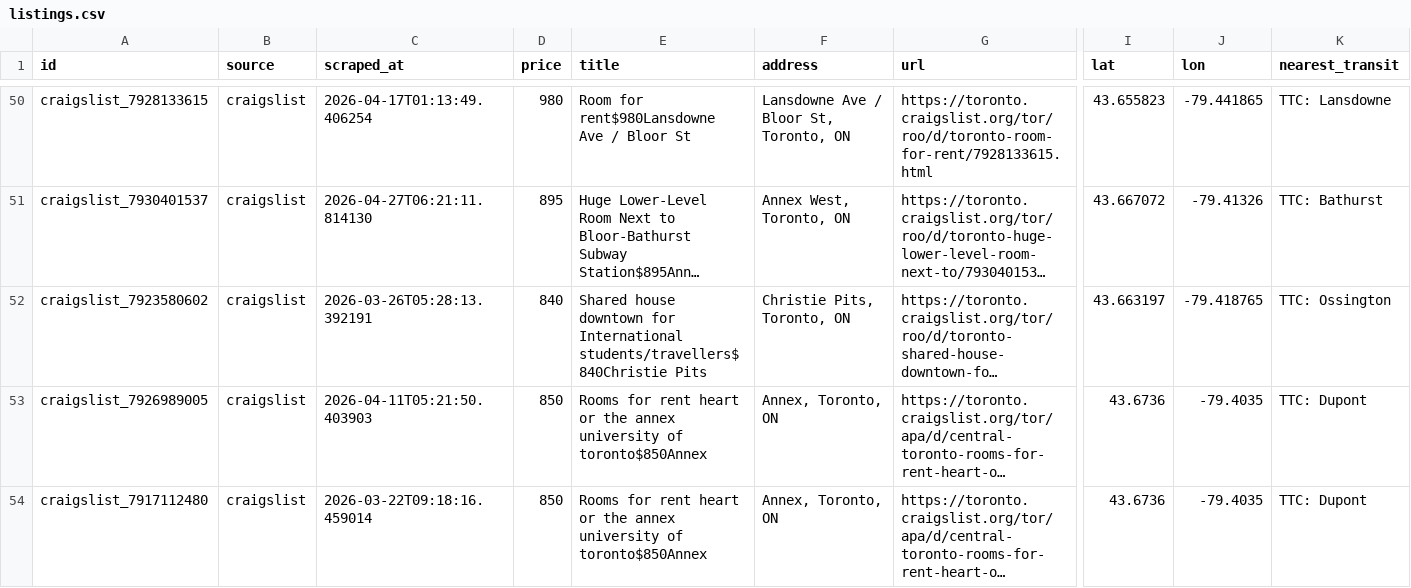
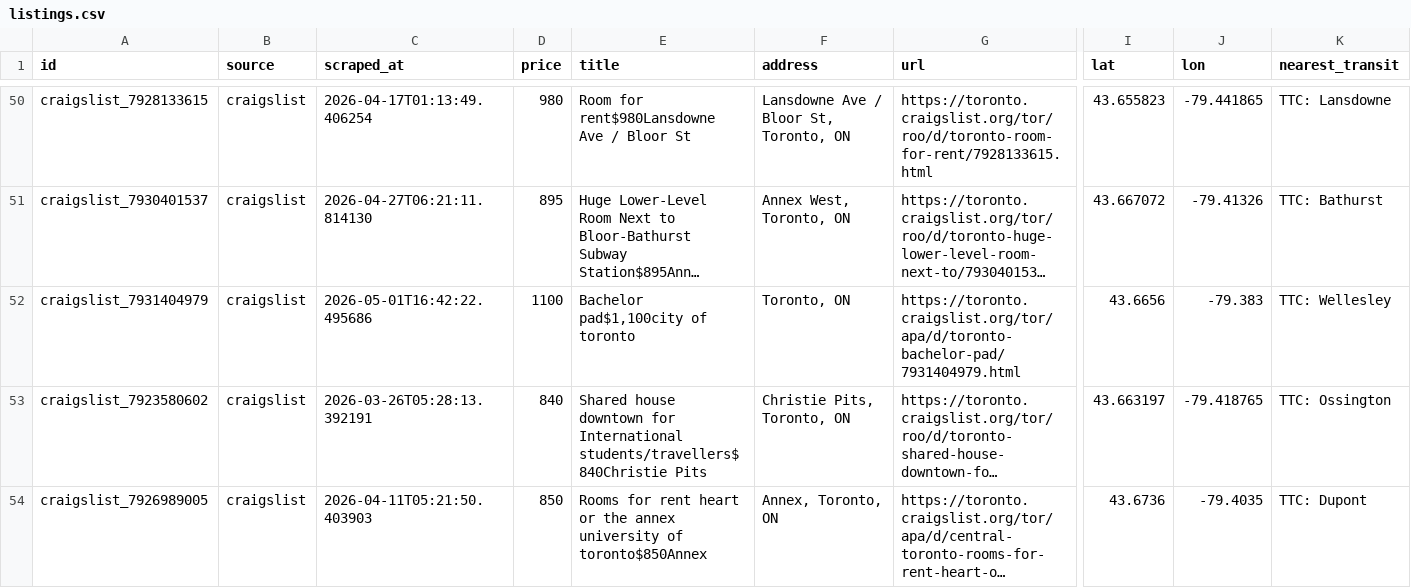
Before and after one commit to ons96/toronto-rental-agent, a CSV file: data/listings.csv, drawn as a sheet; only a part is shown, gaps mark what is left out; the shorter side is filled out with more unchanged rows; long unchanged cells end in …; rows hold the shown columns only; the diff covers the shown part only; the diff names each change by its address in the sheet, - before the commit and + after, or states it on an @@ line.

```diff
--- a/data/listings.csv
+++ b/data/listings.csv
+row 52: craigslist_7931404979 | craigslist | 2026-05-01T16:42:22.495686 | 1100 | Bachelor pad$1,100city of toronto | Toronto, ON | https://toronto.craigslist.org/tor/apa/d/toronto-bachelor-pad/7931404979.html | 43.6656 | -79.383 | TTC: Wellesley
```
Also changed, not shown: 1 added row elsewhere in this file.
